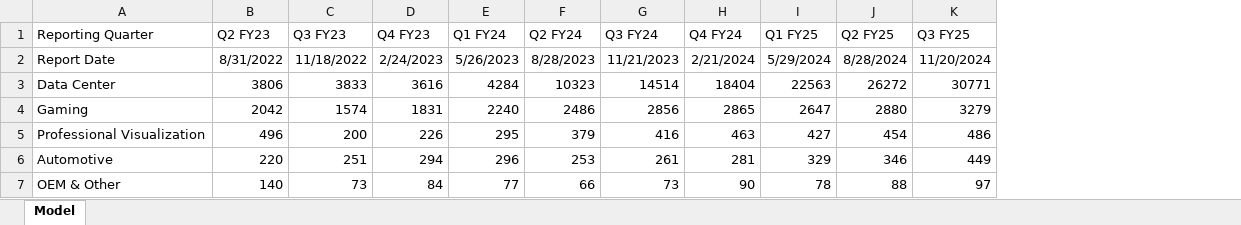
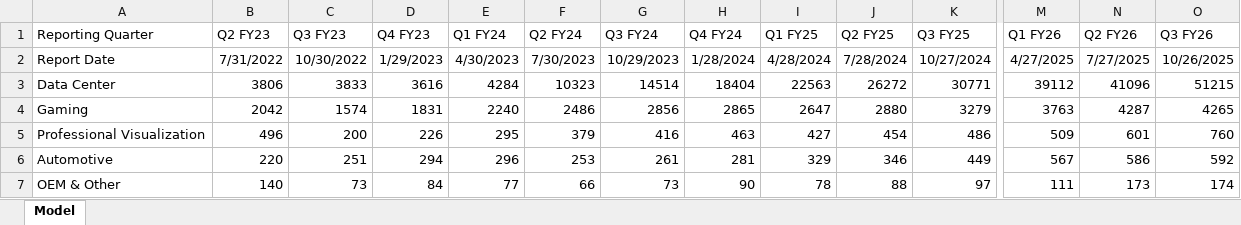
Before and after one commit to Adobe-Android/stock-kpi-plot, an Excel workbook: data/NVDA.xlsx, sheet Model, drawn as a sheet; only a part is shown, gaps mark what is left out; values as stored, in another font and other column widths than the file's, no borders; the diff covers the shown part only; the diff names each change by its address in the sheet, - before the commit and + after, or states it on an @@ line.

Commit message:
Updated NVDA for latest quarters

```diff
--- a/data/NVDA.xlsx (sheet Model)
+++ b/data/NVDA.xlsx (sheet Model)
+column M (Q1 FY26), rows 2-7: 4/27/2025 | 39112 | 3763 | 509 | 567 | 111
+column N (Q2 FY26), rows 2-7: 7/27/2025 | 41096 | 4287 | 601 | 586 | 173
+column O (Q3 FY26), rows 2-7: 10/26/2025 | 51215 | 4265 | 760 | 592 | 174
-B2 (Q2 FY23): 8/31/2022
+B2 (Q2 FY23): 7/31/2022
-C2 (Q3 FY23): 11/18/2022
+C2 (Q3 FY23): 10/30/2022
-D2 (Q4 FY23): 2/24/2023
+D2 (Q4 FY23): 1/29/2023
-E2 (Q1 FY24): 5/26/2023
+E2 (Q1 FY24): 4/30/2023
-F2 (Q2 FY24): 8/28/2023
+F2 (Q2 FY24): 7/30/2023
-G2 (Q3 FY24): 11/21/2023
+G2 (Q3 FY24): 10/29/2023
-H2 (Q4 FY24): 2/21/2024
+H2 (Q4 FY24): 1/28/2024
-I2 (Q1 FY25): 5/29/2024
+I2 (Q1 FY25): 4/28/2024
-J2 (Q2 FY25): 8/28/2024
+J2 (Q2 FY25): 7/28/2024
-K2 (Q3 FY25): 11/20/2024
+K2 (Q3 FY25): 10/27/2024
```
Also changed, not shown: 1 edited cell elsewhere in this sheet.
